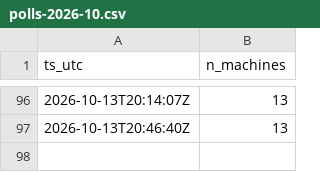
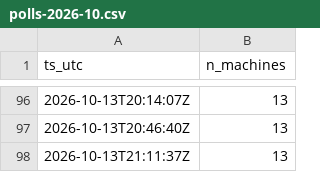
Before and after one commit to killianEurope/laundry-monitor, a CSV file: data/polls-2026-10.csv, drawn as a sheet; only a part is shown, gaps mark what is left out.

```diff
--- a/data/polls-2026-10.csv
+++ b/data/polls-2026-10.csv
@@ -97 +97,2 @@ ts_utc,n_machines
 2026-10-13T20:46:40Z,13
+2026-10-13T21:11:37Z,13
```
Also changed, not shown: 1 other file.
